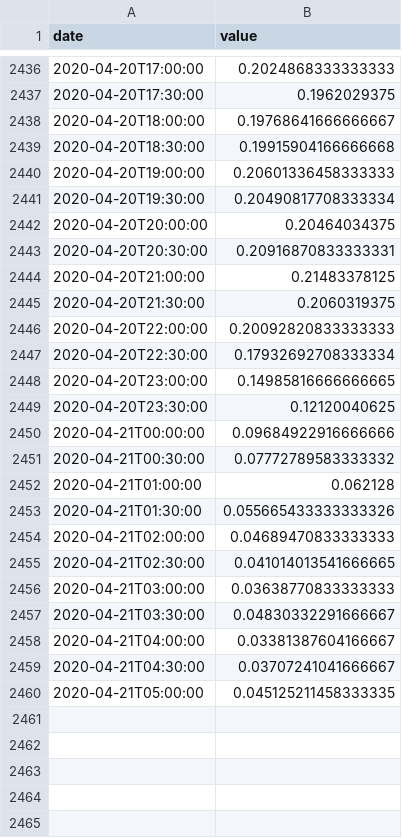
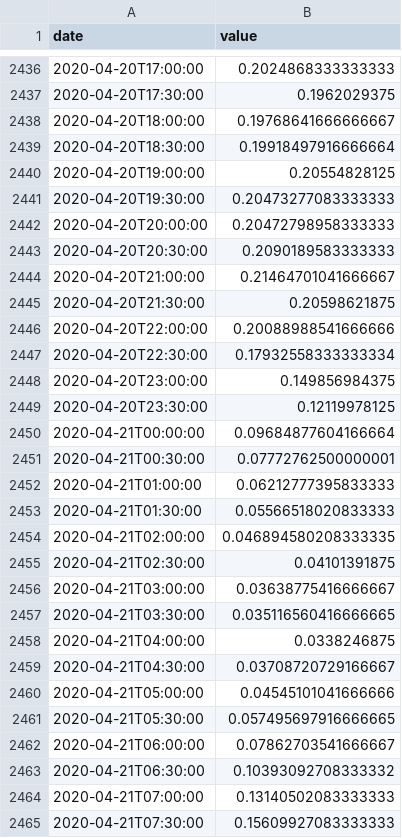
Before and after one commit to pschaus/covidbe-opendata, a CSV file: static/csv/traffic/GB/MAPS.csv, drawn as a sheet; only a part is shown, gaps mark what is left out; the diff covers the shown part only.

```diff
--- a/static/csv/traffic/GB/MAPS.csv
+++ b/static/csv/traffic/GB/MAPS.csv
@@ -2438,23 +2438,28 @@ date,value
 2020-04-20T18:00:00,0.19768641666666667
-2020-04-20T18:30:00,0.19915904166666668
-2020-04-20T19:00:00,0.20601336458333333
-2020-04-20T19:30:00,0.20490817708333334
-2020-04-20T20:00:00,0.20464034375
-2020-04-20T20:30:00,0.20916870833333331
-2020-04-20T21:00:00,0.21483378125
-2020-04-20T21:30:00,0.2060319375
-2020-04-20T22:00:00,0.20092820833333333
-2020-04-20T22:30:00,0.17932692708333334
-2020-04-20T23:00:00,0.14985816666666665
-2020-04-20T23:30:00,0.12120040625
-2020-04-21T00:00:00,0.09684922916666666
-2020-04-21T00:30:00,0.07772789583333332
-2020-04-21T01:00:00,0.062128
-2020-04-21T01:30:00,0.055665433333333326
-2020-04-21T02:00:00,0.04689470833333333
-2020-04-21T02:30:00,0.041014013541666665
-2020-04-21T03:00:00,0.03638770833333333
-2020-04-21T03:30:00,0.04830332291666667
-2020-04-21T04:00:00,0.03381387604166667
-2020-04-21T04:30:00,0.03707241041666667
-2020-04-21T05:00:00,0.045125211458333335
+2020-04-20T18:30:00,0.19918497916666664
+2020-04-20T19:00:00,0.20554828125
+2020-04-20T19:30:00,0.20473277083333333
+2020-04-20T20:00:00,0.20472798958333333
+2020-04-20T20:30:00,0.2090189583333333
+2020-04-20T21:00:00,0.21464701041666667
+2020-04-20T21:30:00,0.20598621875
+2020-04-20T22:00:00,0.20088988541666666
+2020-04-20T22:30:00,0.17932558333333334
+2020-04-20T23:00:00,0.149856984375
+2020-04-20T23:30:00,0.12119978125
+2020-04-21T00:00:00,0.09684877604166664
+2020-04-21T00:30:00,0.07772762500000001
+2020-04-21T01:00:00,0.06212777395833333
+2020-04-21T01:30:00,0.05566518020833333
+2020-04-21T02:00:00,0.046894580208333335
+2020-04-21T02:30:00,0.04101391875
+2020-04-21T03:00:00,0.03638775416666667
+2020-04-21T03:30:00,0.035116560416666665
+2020-04-21T04:00:00,0.0338246875
+2020-04-21T04:30:00,0.03708720729166667
+2020-04-21T05:00:00,0.04545101041666666
+2020-04-21T05:30:00,0.057495697916666665
+2020-04-21T06:00:00,0.07862703541666667
+2020-04-21T06:30:00,0.10393092708333332
+2020-04-21T07:00:00,0.13140502083333333
+2020-04-21T07:30:00,0.15609927083333333
```
Also changed, not shown: 41 added rows and 48 edited cells elsewhere in this file, static/csv/time_series_covid19_confirmed_global.csv, static/csv/time_series_covid19_deaths_global.csv, 10 other files.
